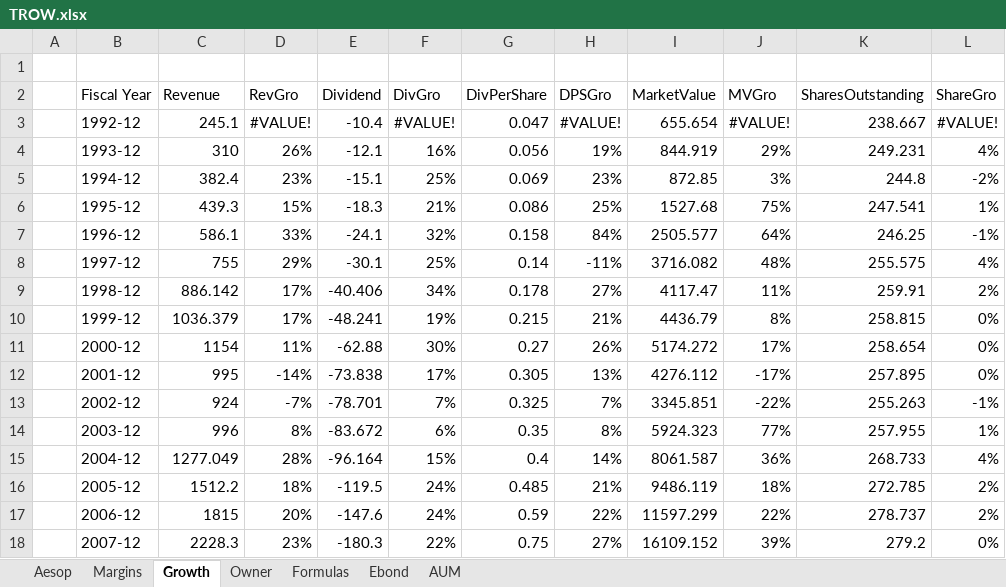
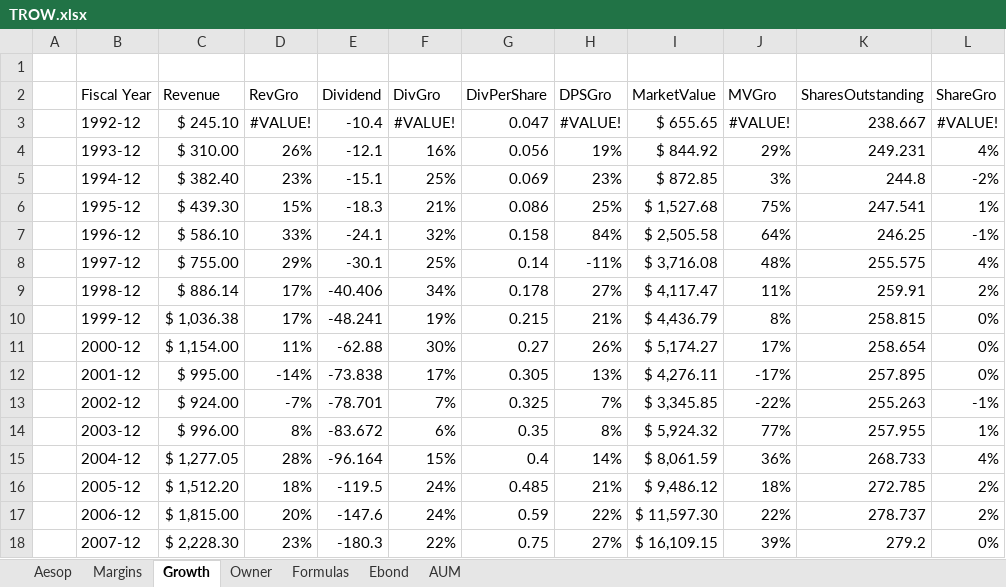
Before and after one commit to harveywargo2/Investing-Repo, an Excel workbook: Stock-Analysis/TROW/TROW.xlsx, sheet Growth, drawn as a sheet; only a part is shown; values as stored, in another font and other column widths than the file's, no borders; table styles not drawn; the diff covers the shown part only; the diff names each change by its address in the sheet, - before the commit and + after, or states it on an @@ line.

```diff
--- a/Stock-Analysis/TROW/TROW.xlsx (sheet Growth)
+++ b/Stock-Analysis/TROW/TROW.xlsx (sheet Growth)
-C3 (Revenue): 245.1
+C3 (Revenue): $ 245.10
-I3 (MarketValue): 655.654
+I3 (MarketValue): $ 655.65
-C4 (Revenue): 310
+C4 (Revenue): $ 310.00
-I4 (MarketValue): 844.919
+I4 (MarketValue): $ 844.92
-C5 (Revenue): 382.4
+C5 (Revenue): $ 382.40
-I5 (MarketValue): 872.85
+I5 (MarketValue): $ 872.85
-C6 (Revenue): 439.3
+C6 (Revenue): $ 439.30
-I6 (MarketValue): 1527.68
+I6 (MarketValue): $ 1,527.68
-C7 (Revenue): 586.1
+C7 (Revenue): $ 586.10
-I7 (MarketValue): 2505.577
+I7 (MarketValue): $ 2,505.58
-C8 (Revenue): 755
+C8 (Revenue): $ 755.00
-I8 (MarketValue): 3716.082
+I8 (MarketValue): $ 3,716.08
-C9 (Revenue): 886.142
+C9 (Revenue): $ 886.14
-I9 (MarketValue): 4117.47
+I9 (MarketValue): $ 4,117.47
-C10 (Revenue): 1036.379
+C10 (Revenue): $ 1,036.38
-I10 (MarketValue): 4436.79
+I10 (MarketValue): $ 4,436.79
-C11 (Revenue): 1154
+C11 (Revenue): $ 1,154.00
-I11 (MarketValue): 5174.272
+I11 (MarketValue): $ 5,174.27
-C12 (Revenue): 995
+C12 (Revenue): $ 995.00
-I12 (MarketValue): 4276.112
+I12 (MarketValue): $ 4,276.11
-C13 (Revenue): 924
+C13 (Revenue): $ 924.00
-I13 (MarketValue): 3345.851
+I13 (MarketValue): $ 3,345.85
-C14 (Revenue): 996
+C14 (Revenue): $ 996.00
-I14 (MarketValue): 5924.323
+I14 (MarketValue): $ 5,924.32
-C15 (Revenue): 1277.049
+C15 (Revenue): $ 1,277.05
-I15 (MarketValue): 8061.587
+I15 (MarketValue): $ 8,061.59
-C16 (Revenue): 1512.2
+C16 (Revenue): $ 1,512.20
-I16 (MarketValue): 9486.119
+I16 (MarketValue): $ 9,486.12
-C17 (Revenue): 1815
+C17 (Revenue): $ 1,815.00
-I17 (MarketValue): 11597.299
+I17 (MarketValue): $ 11,597.30
-C18 (Revenue): 2228.3
+C18 (Revenue): $ 2,228.30
-I18 (MarketValue): 16109.152
+I18 (MarketValue): $ 16,109.15
```
Also changed, not shown: 28 edited cells elsewhere in this sheet, 1 other file.
